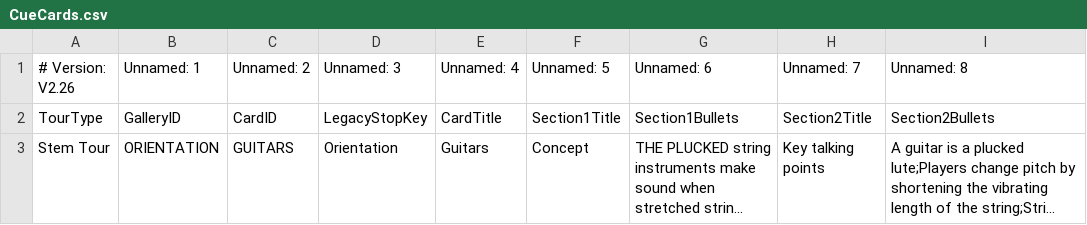
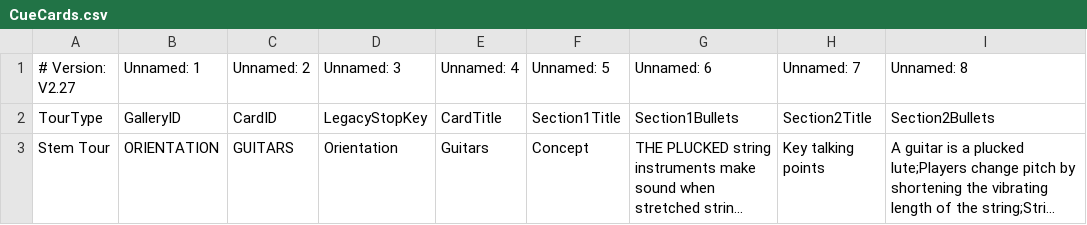
Before and after one commit to KerryOlsson/toursync-data, a CSV file: CueCards.csv, drawn as a sheet; only a part is shown; long unchanged cells end in …; the diff names each change by its address in the sheet, - before the commit and + after, or states it on an @@ line.

```diff
--- a/CueCards.csv
+++ b/CueCards.csv
-A1: # Version: V2.26
+A1: # Version: V2.27
```
Also changed, not shown: Tour Timings.csv.
